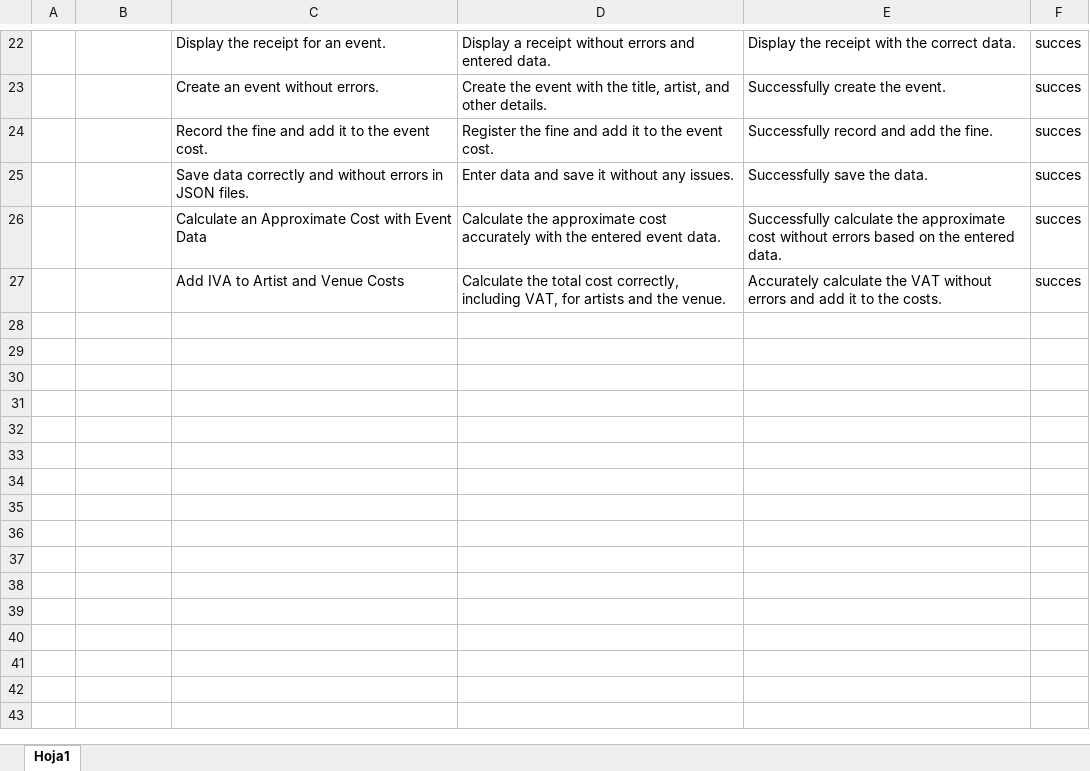
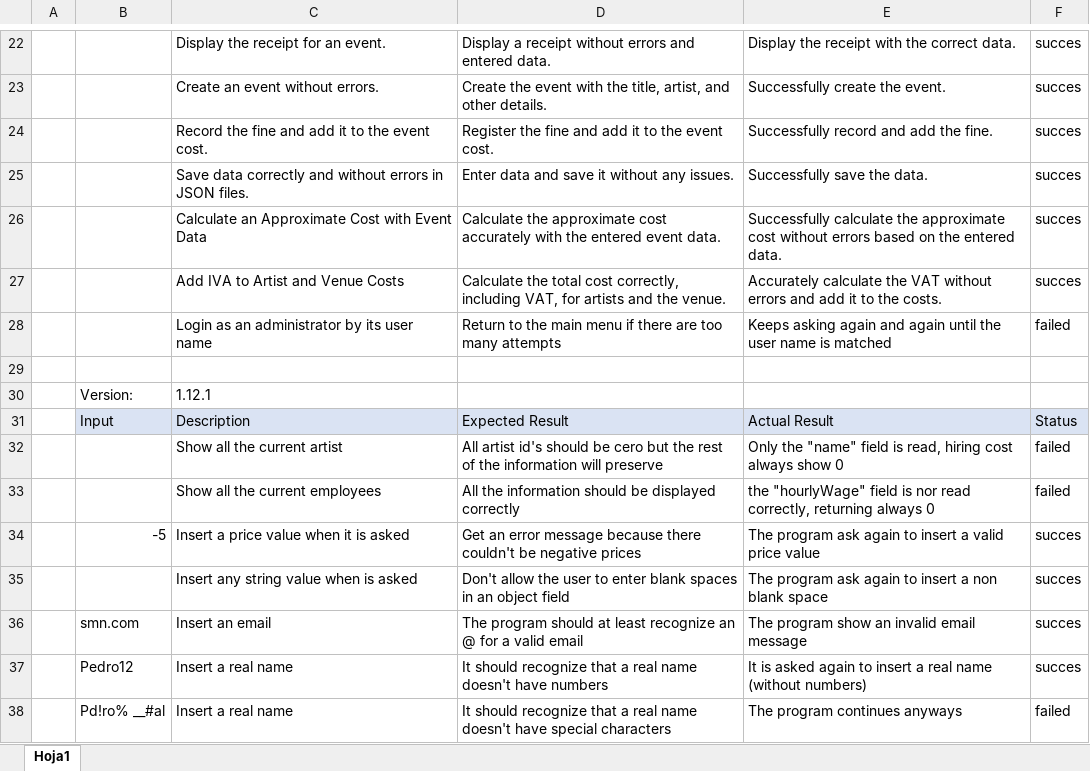
Before and after one commit to devdiagon/OOPSW14575-BIT_CODERZ, an Excel workbook: 07-Other/Test Cases.xlsx, sheet Hoja1, drawn as a sheet; only a part is shown, gaps mark what is left out; values as stored, in another font and other column widths than the file's, no borders; the diff names each change by its address in the sheet, - before the commit and + after, or states it on an @@ line.

Commit message:
Test Cases v1.4.0

```diff
--- a/07-Other/Test Cases.xlsx (sheet Hoja1)
+++ b/07-Other/Test Cases.xlsx (sheet Hoja1)
+row 28:  |  | Login as an administrator by its user name | Return to the main menu if there are too many attempts | Keeps asking again and again until the user name is matched | failed
+row 29: (empty)
+row 30:  | Version: | 1.12.1
+row 31:  | Input | Description | Expected Result | Actual Result | Status
+row 32:  |  | Show all the current artist | All artist id's should be cero but the rest of the information will preserve | Only the "name" field is read, hiring cost always show 0 | failed
+row 33:  |  | Show all the current employees | All the information should be displayed correctly | the "hourlyWage" field is nor read correctly, returning always 0 | failed
+row 34:  | -5 | Insert a price value when it is asked | Get an error message because there couldn't be negative prices | The program ask again to insert a valid price value | succes
+row 35:  |  | Insert any string value when is asked | Don't allow the user to enter blank spaces in an object field | The program ask again to insert a non blank space | succes
+row 36:  | smn.com | Insert an email | The program should at least recognize an @ for a valid email | The program show an invalid email message | succes
+row 37:  | Pedro12 | Insert a real name | It should recognize that a real name doesn't have numbers | It is asked again to insert a real name (without numbers) | succes
+row 38:  | Pd!ro% __#al | Insert a real name | It should recognize that a real name doesn't have special characters | The program continues anyways | failed
```
